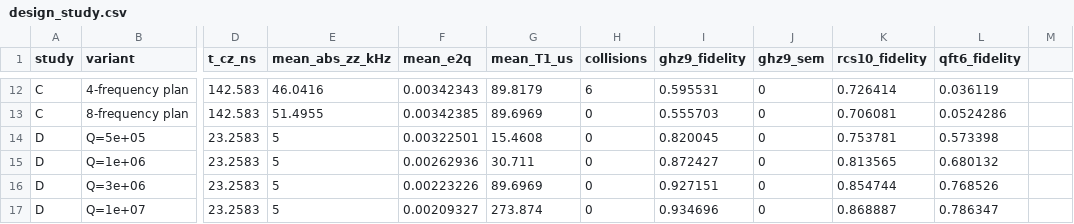
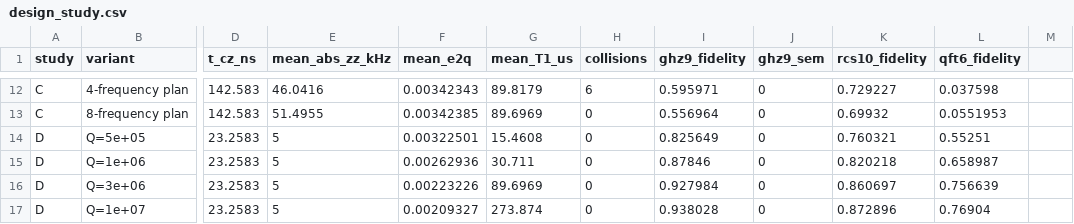
Before and after one commit to FluffyHorizon1/qpuforge, a CSV file: results/design_study.csv, drawn as a sheet; only a part is shown, gaps mark what is left out; the diff covers the shown part only; the diff names each change by its address in the sheet, - before the commit and + after, or states it on an @@ line.

```diff
--- a/results/design_study.csv
+++ b/results/design_study.csv
-I12 (ghz9_fidelity): 0.595531
+I12 (ghz9_fidelity): 0.595971
-K12 (rcs10_fidelity): 0.726414
+K12 (rcs10_fidelity): 0.729227
-L12 (qft6_fidelity): 0.036119
+L12 (qft6_fidelity): 0.037598
-I13 (ghz9_fidelity): 0.555703
+I13 (ghz9_fidelity): 0.556964
-K13 (rcs10_fidelity): 0.706081
+K13 (rcs10_fidelity): 0.69932
-L13 (qft6_fidelity): 0.0524286
+L13 (qft6_fidelity): 0.0551953
-I14 (ghz9_fidelity): 0.820045
+I14 (ghz9_fidelity): 0.825649
-K14 (rcs10_fidelity): 0.753781
+K14 (rcs10_fidelity): 0.760321
-L14 (qft6_fidelity): 0.573398
+L14 (qft6_fidelity): 0.55251
-I15 (ghz9_fidelity): 0.872427
+I15 (ghz9_fidelity): 0.87846
-K15 (rcs10_fidelity): 0.813565
+K15 (rcs10_fidelity): 0.820218
-L15 (qft6_fidelity): 0.680132
+L15 (qft6_fidelity): 0.658987
-I16 (ghz9_fidelity): 0.927151
+I16 (ghz9_fidelity): 0.927984
-K16 (rcs10_fidelity): 0.854744
+K16 (rcs10_fidelity): 0.860697
-L16 (qft6_fidelity): 0.768526
+L16 (qft6_fidelity): 0.756639
-I17 (ghz9_fidelity): 0.934696
+I17 (ghz9_fidelity): 0.938028
-K17 (rcs10_fidelity): 0.868887
+K17 (rcs10_fidelity): 0.872896
-L17 (qft6_fidelity): 0.786347
+L17 (qft6_fidelity): 0.76904
```
Also changed, not shown: 30 edited cells elsewhere in this file, 13 other files.
